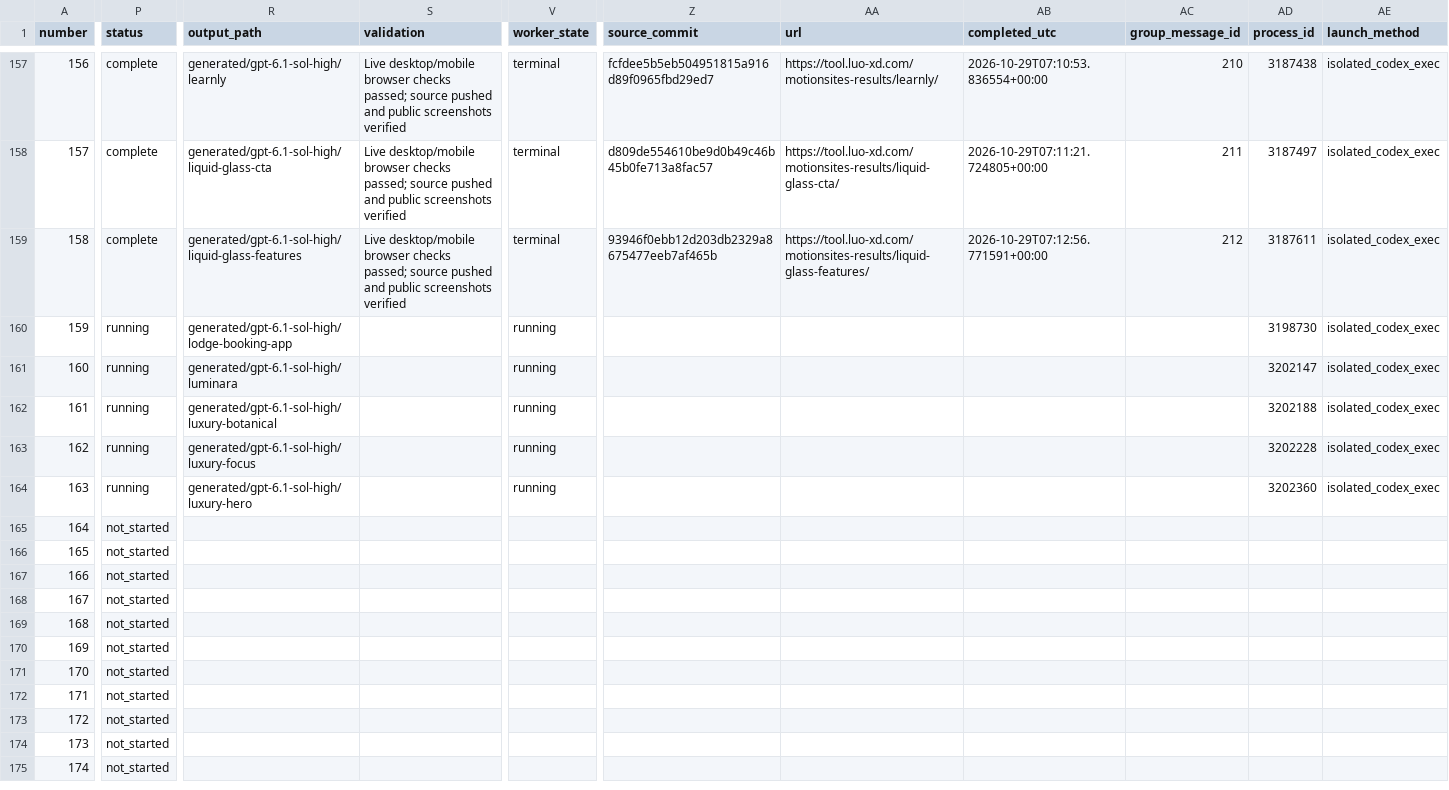
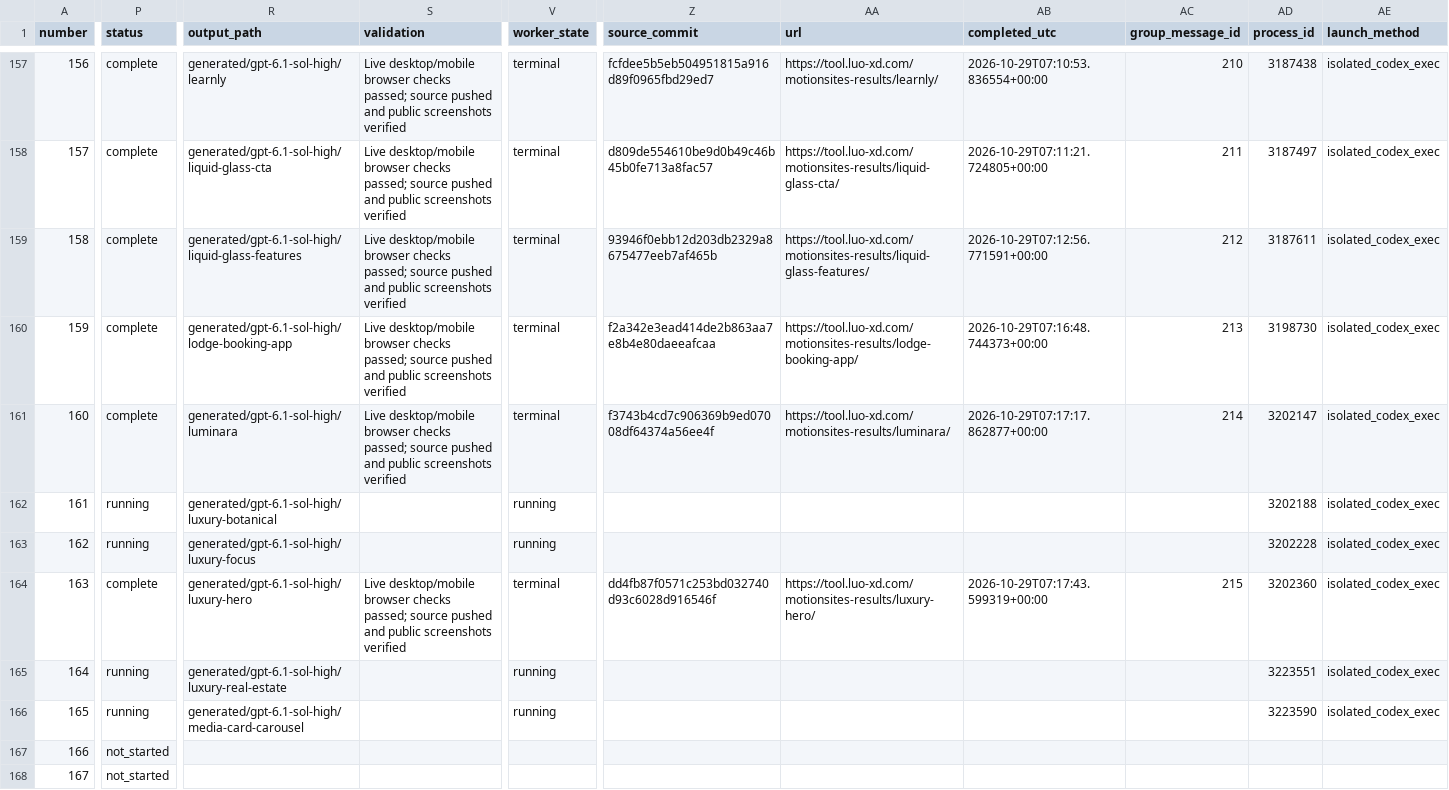
Before and after one commit to radish40/MotionSites, a CSV file: docs/gpt-6.1-sol-high/inventory.csv, drawn as a sheet; only a part is shown, gaps mark what is left out; the shorter side is filled out with more unchanged rows; the diff covers the shown part only; the diff names each change by its address in the sheet, - before the commit and + after, or states it on an @@ line.

```diff
--- a/docs/gpt-6.1-sol-high/inventory.csv
+++ b/docs/gpt-6.1-sol-high/inventory.csv
-P160:P161 (status): running
+P160:P161 (status): complete
-S160:S161 (validation): (empty)
+S160:S161 (validation): Live desktop/mobile browser checks passed; source pushed and public screenshots verified
-V160:V161 (worker_state): running
+V160:V161 (worker_state): terminal
-Z160 (source_commit): (empty)
+Z160 (source_commit): f2a342e3ead414de2b863aa7e8b4e80daeeafcaa
-AA160 (url): (empty)
+AA160 (url): https://tool.luo-xd.com/motionsites-results/lodge-booking-app/
-AB160 (completed_utc): (empty)
+AB160 (completed_utc): 2026-10-29T07:16:48.744373+00:00
-AC160 (group_message_id): (empty)
+AC160 (group_message_id): 213
-Z161 (source_commit): (empty)
+Z161 (source_commit): f3743b4cd7c906369b9ed07008df64374a56ee4f
-AA161 (url): (empty)
+AA161 (url): https://tool.luo-xd.com/motionsites-results/luminara/
-AB161 (completed_utc): (empty)
+AB161 (completed_utc): 2026-10-29T07:17:17.862877+00:00
-AC161 (group_message_id): (empty)
+AC161 (group_message_id): 214
-P164 (status): running
+P164 (status): complete
-S164 (validation): (empty)
+S164 (validation): Live desktop/mobile browser checks passed; source pushed and public screenshots verified
-V164 (worker_state): running
+V164 (worker_state): terminal
-Z164 (source_commit): (empty)
+Z164 (source_commit): dd4fb87f0571c253bd032740d93c6028d916546f
-AA164 (url): (empty)
+AA164 (url): https://tool.luo-xd.com/motionsites-results/luxury-hero/
-AB164 (completed_utc): (empty)
+AB164 (completed_utc): 2026-10-29T07:17:43.599319+00:00
-AC164 (group_message_id): (empty)
+AC164 (group_message_id): 215
-P165:P166 (status): not_started
+P165:P166 (status): running
-R165 (output_path): (empty)
+R165 (output_path): generated/gpt-6.1-sol-high/luxury-real-estate
-V165:V166 (worker_state): (empty)
+V165:V166 (worker_state): running
-AD165 (process_id): (empty)
+AD165 (process_id): 3223551
-AE165:AE166 (launch_method): (empty)
+AE165:AE166 (launch_method): isolated_codex_exec
-R166 (output_path): (empty)
+R166 (output_path): generated/gpt-6.1-sol-high/media-card-carousel
-AD166 (process_id): (empty)
+AD166 (process_id): 3223590
```
Also changed, not shown: 2 edited cells elsewhere in this file, 4 other files.
